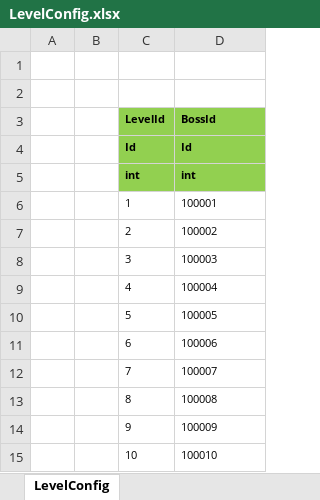
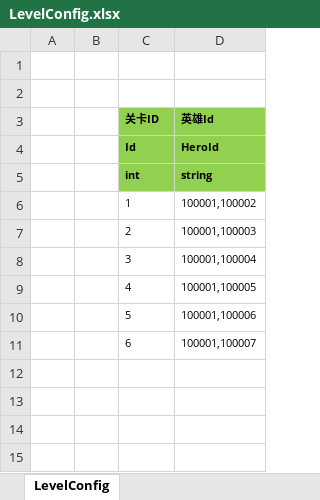
Before and after one commit to haoyuan336/ET-EUI, an Excel workbook: Excel/LevelConfig.xlsx, sheet LevelConfig, drawn as a sheet; values as stored, in another font and other column widths than the file's, no borders; removed rows and columns are numbered as before the commit, all else as after; the diff names each change by its address in the sheet, - before the commit and + after, or states it on an @@ line.

```diff
--- a/Excel/LevelConfig.xlsx (sheet LevelConfig)
+++ b/Excel/LevelConfig.xlsx (sheet LevelConfig)
-row 3:  |  | LevelId | BossId
+row 3:  |  | 关卡ID | 英雄Id
-D4: Id
+D4: HeroId
-D5: int
+D5: string
-D6: 100001
+D6: 100001,100002
-D7: 100002
+D7: 100001,100003
-D8: 100003
+D8: 100001,100004
-D9: 100004
+D9: 100001,100005
-D10: 100005
+D10: 100001,100006
-D11: 100006
+D11: 100001,100007
-row 12:  |  | 7 | 100007
-row 13:  |  | 8 | 100008
-row 14:  |  | 9 | 100009
-row 15:  |  | 10 | 100010
```
Also changed, not shown: Excel/HeroConfig.xlsx, Excel/StartSceneConfig.xlsx, 33 other files.
